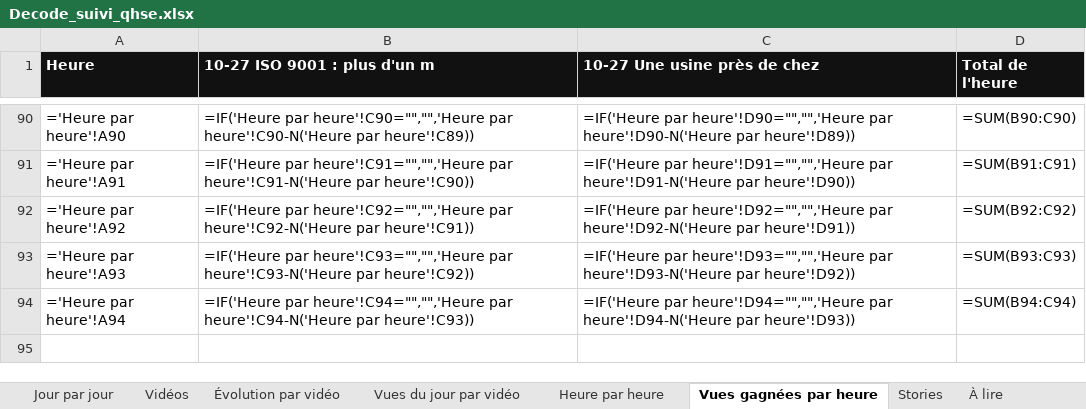
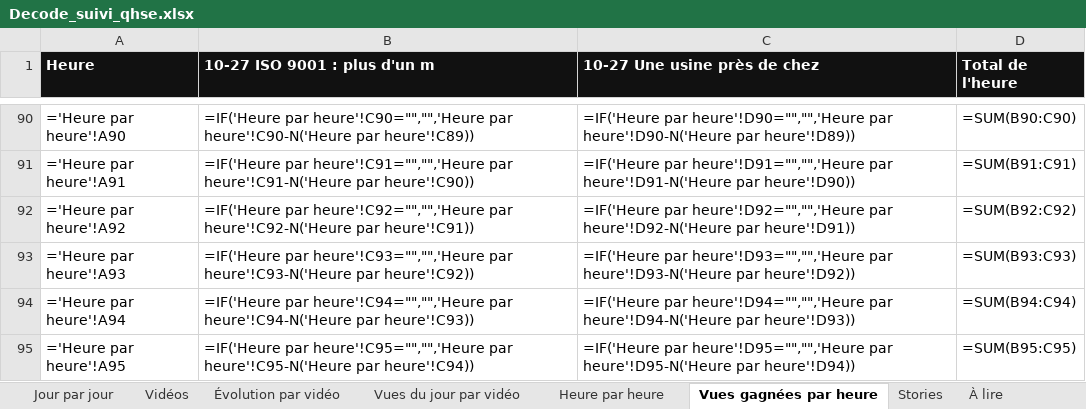
Before and after one commit to StudioDecodeDiffusion/reels-factory, an Excel workbook: suivi/Decode_suivi_qhse.xlsx, sheet Vues gagnées par heure, drawn as a sheet; only a part is shown, gaps mark what is left out; values as stored, in another font and other column widths than the file's, no borders; formulas without a stored value are shown as written; charts and pictures not drawn; the diff names each change by its address in the sheet, - before the commit and + after, or states it on an @@ line.

```diff
--- a/suivi/Decode_suivi_qhse.xlsx (sheet Vues gagnées par heure)
+++ b/suivi/Decode_suivi_qhse.xlsx (sheet Vues gagnées par heure)
+row 95: ='Heure par heure'!A95 | =IF('Heure par heure'!C95="","",'Heure par heure'!C95-N('Heure par heure'!C94)) | =IF('Heure par heure'!D95="","",'Heure par heure'!D95-N('Heure par heure'!D94)) | =SUM(B95:C95)
```
Also changed, not shown: sheet Heure par heure, charts or pictures, suivi/Decode_suivi_actu.xlsx, suivi/Decode_suivi_eco.xlsx, 7 other files.
